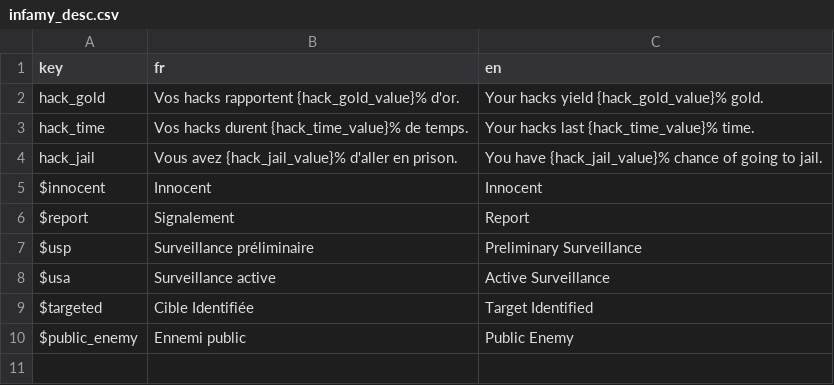
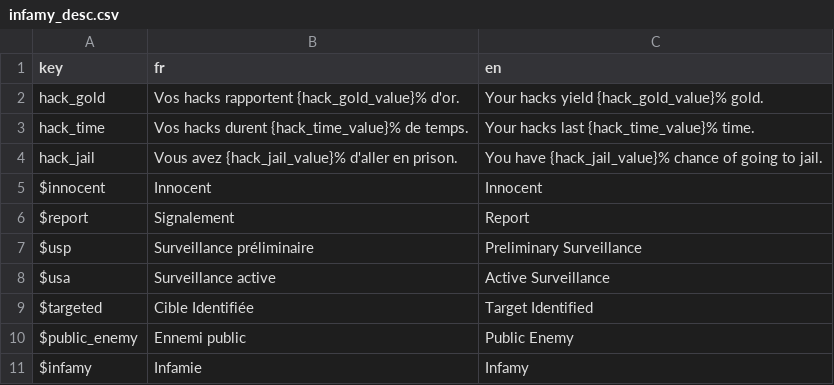
Before and after one commit to Proksimas/HackerIDLE, a CSV file: hackeridle/Game/Translations/Infamy/infamy_desc.csv, drawn as a sheet; the diff names each change by its address in the sheet, - before the commit and + after, or states it on an @@ line.

```diff
--- a/hackeridle/Game/Translations/Infamy/infamy_desc.csv
+++ b/hackeridle/Game/Translations/Infamy/infamy_desc.csv
+row 11: $infamy | Infamie | Infamy
```
Also changed, not shown: 6 other files.
